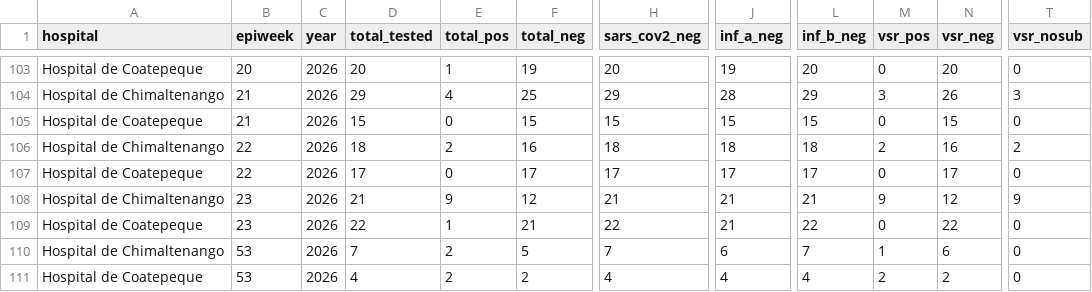
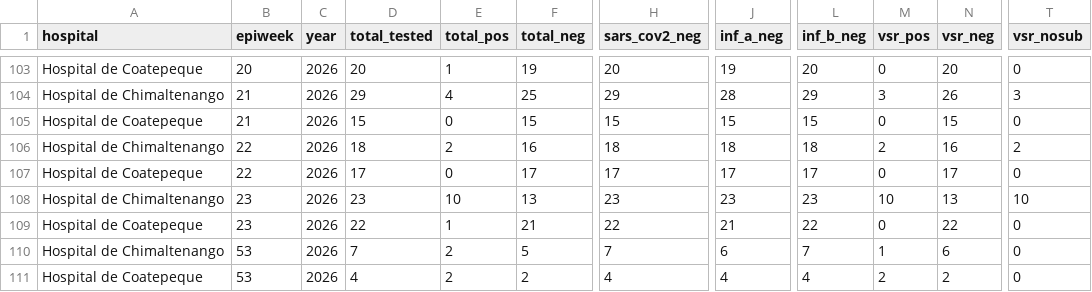
Before and after one commit to funsaludinvestigacion/enfermedades_infecciosas, a CSV file: docs/gihsn_summary.csv, drawn as a sheet; only a part is shown, gaps mark what is left out; the diff names each change by its address in the sheet, - before the commit and + after, or states it on an @@ line.

```diff
--- a/docs/gihsn_summary.csv
+++ b/docs/gihsn_summary.csv
-D108 (total_tested): 21
+D108 (total_tested): 23
-E108 (total_pos): 9
+E108 (total_pos): 10
-F108 (total_neg): 12
+F108 (total_neg): 13
-H108 (sars_cov2_neg): 21
+H108 (sars_cov2_neg): 23
-J108 (inf_a_neg): 21
+J108 (inf_a_neg): 23
-L108 (inf_b_neg): 21
+L108 (inf_b_neg): 23
-M108 (vsr_pos): 9
+M108 (vsr_pos): 10
-N108 (vsr_neg): 12
+N108 (vsr_neg): 13
-T108 (vsr_nosub): 9
+T108 (vsr_nosub): 10
```
